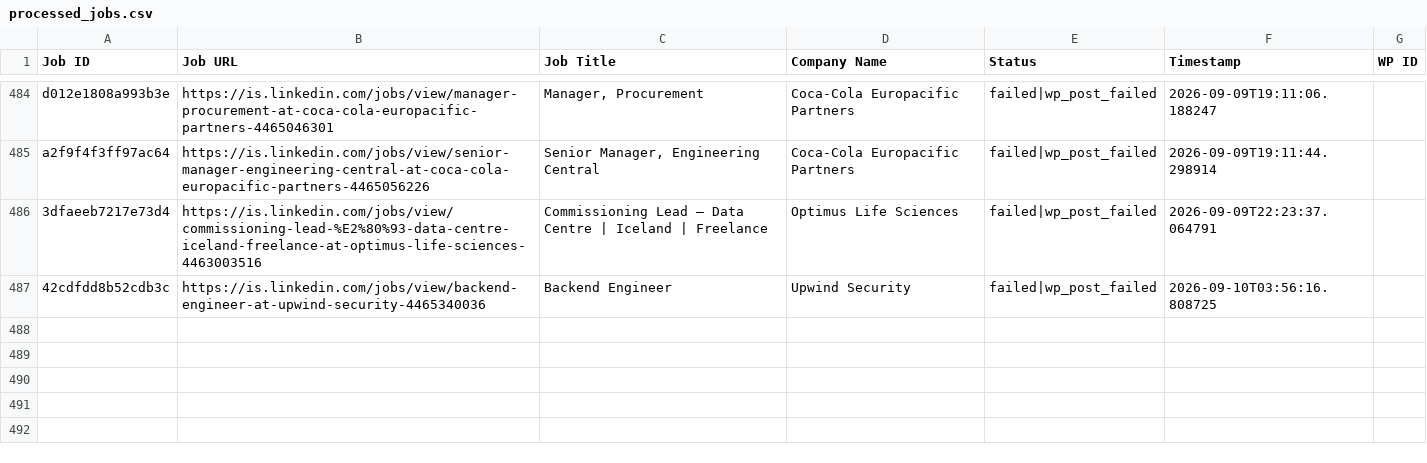
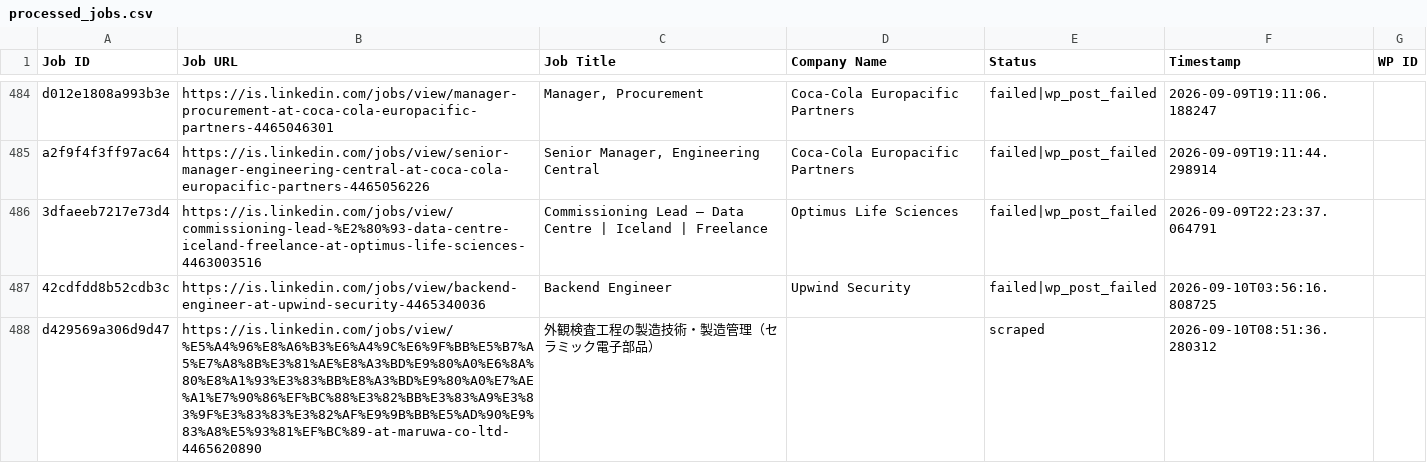
Before and after one commit to innovationinc2000/is, a CSV file: processed_jobs.csv, drawn as a sheet; only a part is shown, gaps mark what is left out; the diff names each change by its address in the sheet, - before the commit and + after, or states it on an @@ line.

```diff
--- a/processed_jobs.csv
+++ b/processed_jobs.csv
+row 488: d429569a306d9d47 | https://is.linkedin.com/jobs/view/%E5%A4%96%E8%A6%B3%E6%A4%9C%E6%9F%BB%E5%B7%A5%E7%A8%8B%E3%81%AE%E8%A3%BD%E9%80%A0%E6%8A%80%E8%A1%93%E3%83%BB%E8%A3%BD%E9%80%A0%E7%AE%A1%E7%90%86%EF%BC%88%E3%82%BB%E3%83%A9%E3%83%9F%E3%83%83%E3%82%AF%E9%9B%BB%E5%AD%90%E9%83%A8%E5%93%81%EF%BC%89-at-maruwa-co-ltd-4465620890 | 外観検査工程の製造技術・製造管理（セラミック電子部品） |  | scraped | 2026-09-10T08:51:36.280312
```
